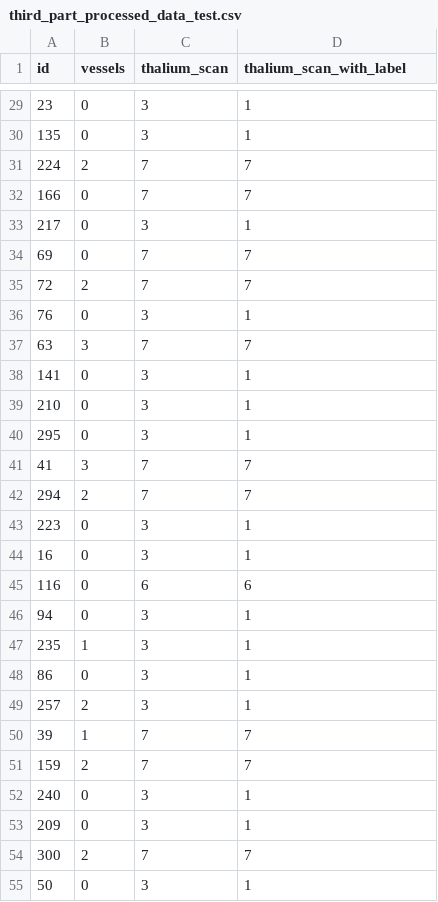
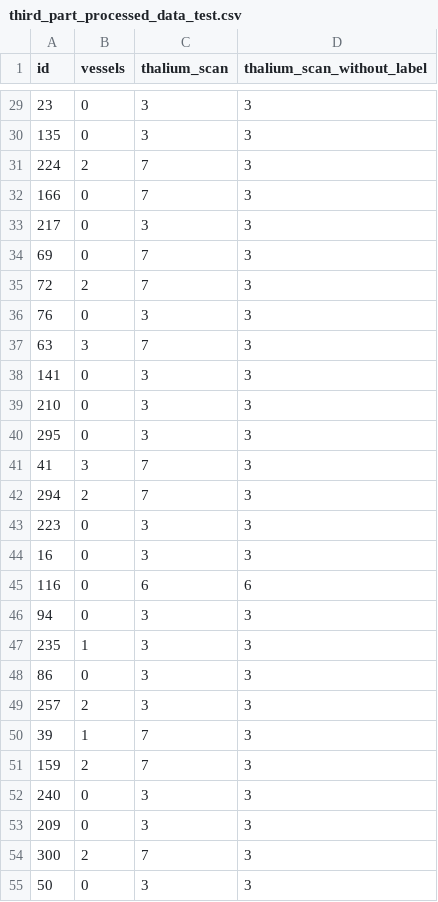
Before and after one commit to pig7788/datascience-final-project, a CSV file: data/third_part/third_part_processed_data_test.csv, drawn as a sheet; only a part is shown, gaps mark what is left out; the diff covers the shown part only.

```diff
--- a/data/third_part/third_part_processed_data_test.csv
+++ b/data/third_part/third_part_processed_data_test.csv
@@ -1 +1 @@
-"id","vessels","thalium_scan","thalium_scan_with_label"
+"id","vessels","thalium_scan","thalium_scan_without_label"
@@ -29,27 +29,27 @@
-23,0,3,1
-135,0,3,1
-224,2,7,7
-166,0,7,7
-217,0,3,1
-69,0,7,7
-72,2,7,7
-76,0,3,1
-63,3,7,7
-141,0,3,1
-210,0,3,1
-295,0,3,1
-41,3,7,7
-294,2,7,7
-223,0,3,1
-16,0,3,1
+23,0,3,3
+135,0,3,3
+224,2,7,3
+166,0,7,3
+217,0,3,3
+69,0,7,3
+72,2,7,3
+76,0,3,3
+63,3,7,3
+141,0,3,3
+210,0,3,3
+295,0,3,3
+41,3,7,3
+294,2,7,3
+223,0,3,3
+16,0,3,3
 116,0,6,6
-94,0,3,1
-235,1,3,1
-86,0,3,1
-257,2,3,1
-39,1,7,7
-159,2,7,7
-240,0,3,1
-209,0,3,1
-300,2,7,7
-50,0,3,1
+94,0,3,3
+235,1,3,3
+86,0,3,3
+257,2,3,3
+39,1,7,3
+159,2,7,3
+240,0,3,3
+209,0,3,3
+300,2,7,3
+50,0,3,3
```
Also changed, not shown: 46 edited cells elsewhere in this file, data/first_part/first_part_processed_data_test.csv, data/first_part/first_part_processed_data_train.csv, 43 other files.
